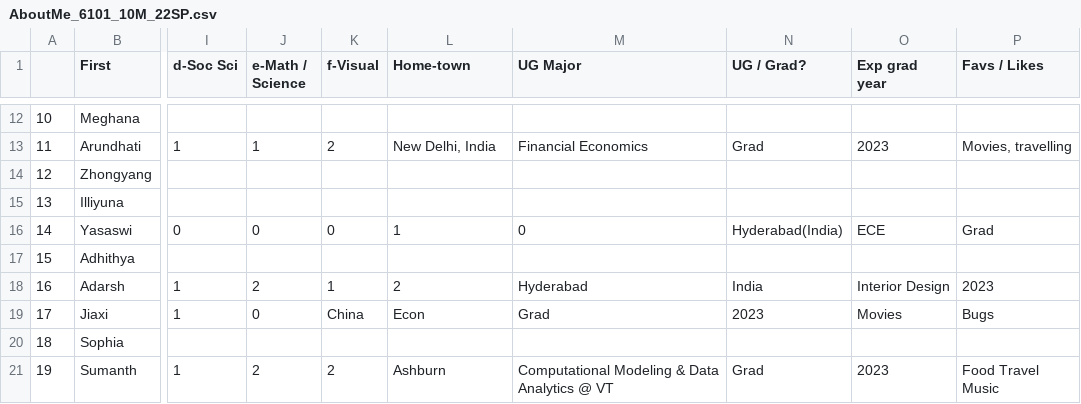
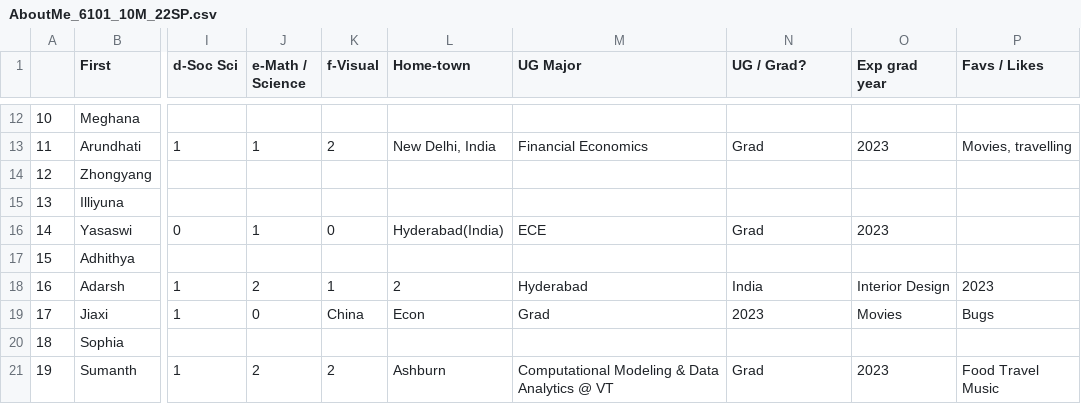
Before and after one commit to rajkumarcm/Data-Science, a CSV file: Mod1/Week01_Intro/AboutMe_6101_10M_22SP.csv, drawn as a sheet; only a part is shown, gaps mark what is left out; the diff names each change by its address in the sheet, - before the commit and + after, or states it on an @@ line.

Commit message:
change

```diff
--- a/Mod1/Week01_Intro/AboutMe_6101_10M_22SP.csv
+++ b/Mod1/Week01_Intro/AboutMe_6101_10M_22SP.csv
-J16 (e-Math / Science): 0
+J16 (e-Math / Science): 1
-L16 (Home-town): 1
+L16 (Home-town): Hyderabad(India)
-M16 (UG Major): 0
+M16 (UG Major): ECE
-N16 (UG / Grad?): Hyderabad(India)
+N16 (UG / Grad?): Grad
-O16 (Exp grad year): ECE
+O16 (Exp grad year): 2023
-P16 (Favs / Likes): Grad
+P16 (Favs / Likes): (empty)
```
